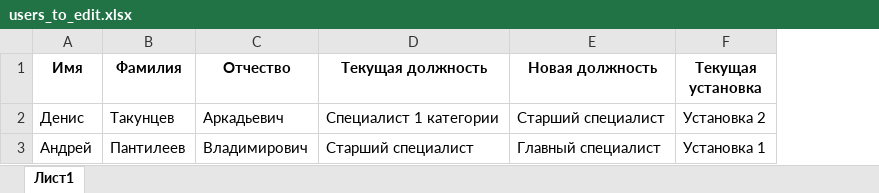
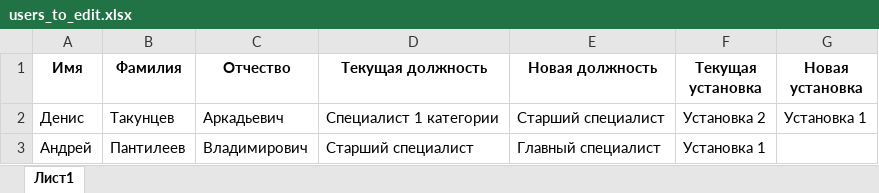
Before and after one commit to VectorP360/Prakt, an Excel workbook: excel_files/users_to_edit.xlsx, sheet Лист1, drawn as a sheet; values as stored, in another font and other column widths than the file's, no borders; the diff names each change by its address in the sheet, - before the commit and + after, or states it on an @@ line.

```diff
--- a/excel_files/users_to_edit.xlsx (sheet Лист1)
+++ b/excel_files/users_to_edit.xlsx (sheet Лист1)
+column G (Новая установка), row 2: Установка 1
```
Also changed, not shown: excel_files/data_import.xlsx, 20 other files.
